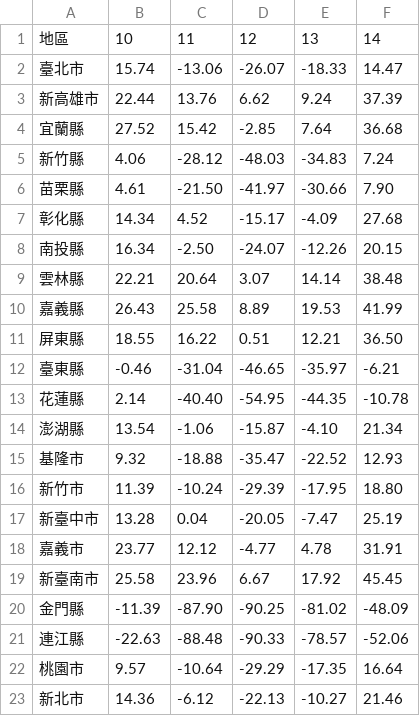
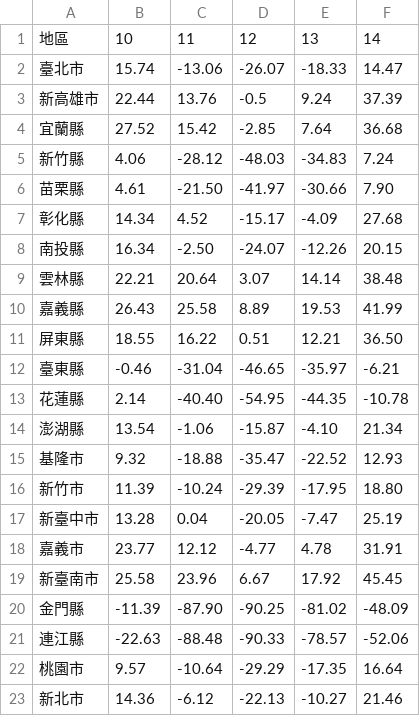
Before and after one commit to initiumsp/tw2000-2016election, a CSV file: vote.csv, drawn as a sheet.

Commit message:
Fix an error in data

```diff
--- a/vote.csv
+++ b/vote.csv
@@ -2,3 +2,3 @@
 臺北市,15.74,-13.06,-26.07,-18.33,14.47
-新高雄市,22.44,13.76,6.62,9.24,37.39
+新高雄市,22.44,13.76,-0.5,9.24,37.39
 宜蘭縣,27.52,15.42,-2.85,7.64,36.68
```
